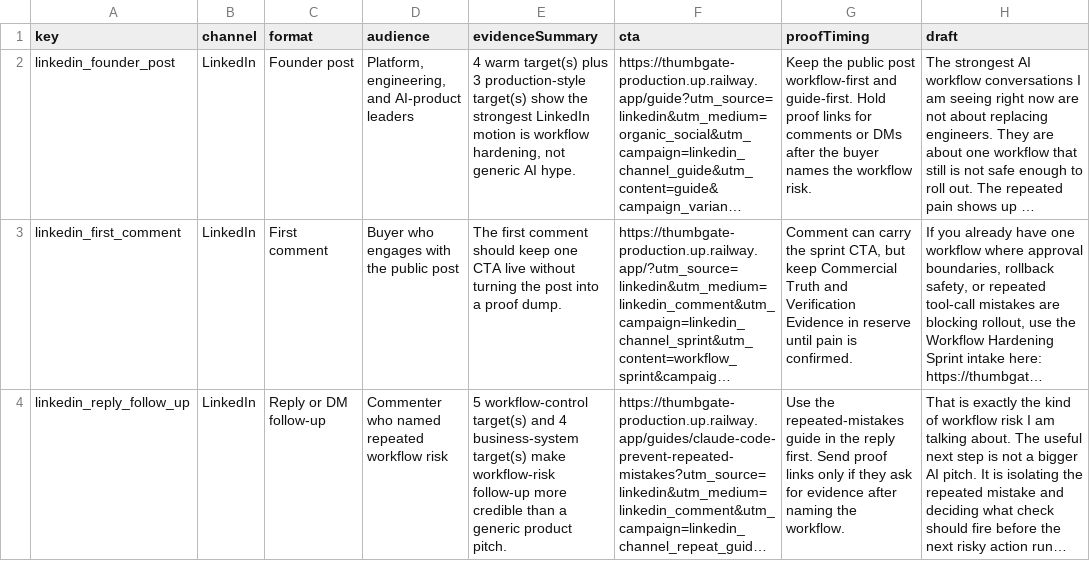
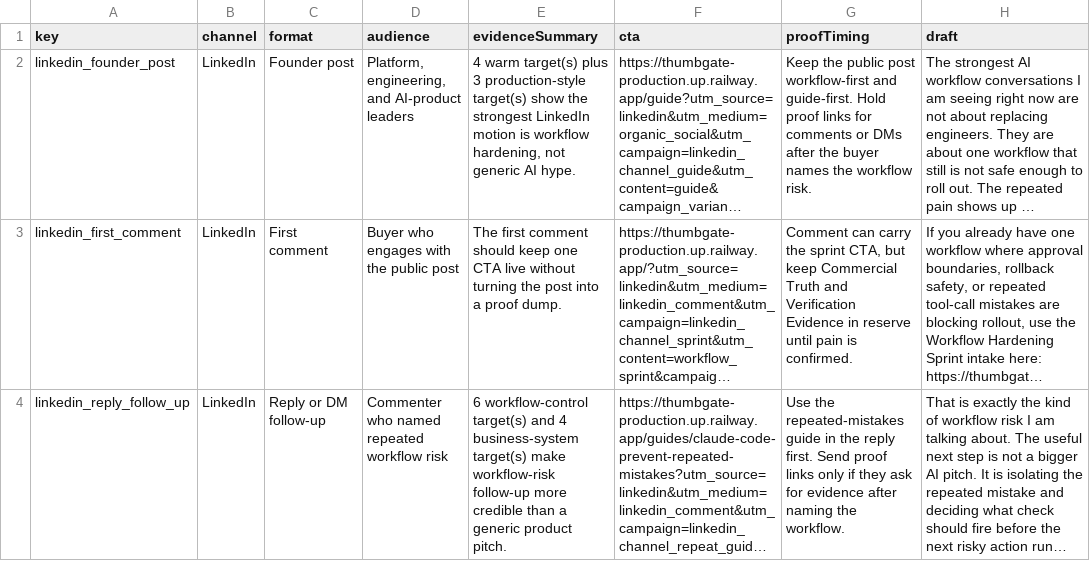
Before and after one commit to IgorGanapolsky/ThumbGate, a CSV file: docs/marketing/linkedin-channel-drafts.csv, drawn as a sheet; long unchanged cells end in …; the diff names each change by its address in the sheet, - before the commit and + after, or states it on an @@ line.

```diff
--- a/docs/marketing/linkedin-channel-drafts.csv
+++ b/docs/marketing/linkedin-channel-drafts.csv
-E4 (evidenceSummary): 5 workflow-control target(s)…
+E4 (evidenceSummary): 6 workflow-control target(s)…
```
Also changed, not shown: docs/marketing/claude-prospect-queue.csv, docs/marketing/codex-ready-targets.csv, 34 other files.
